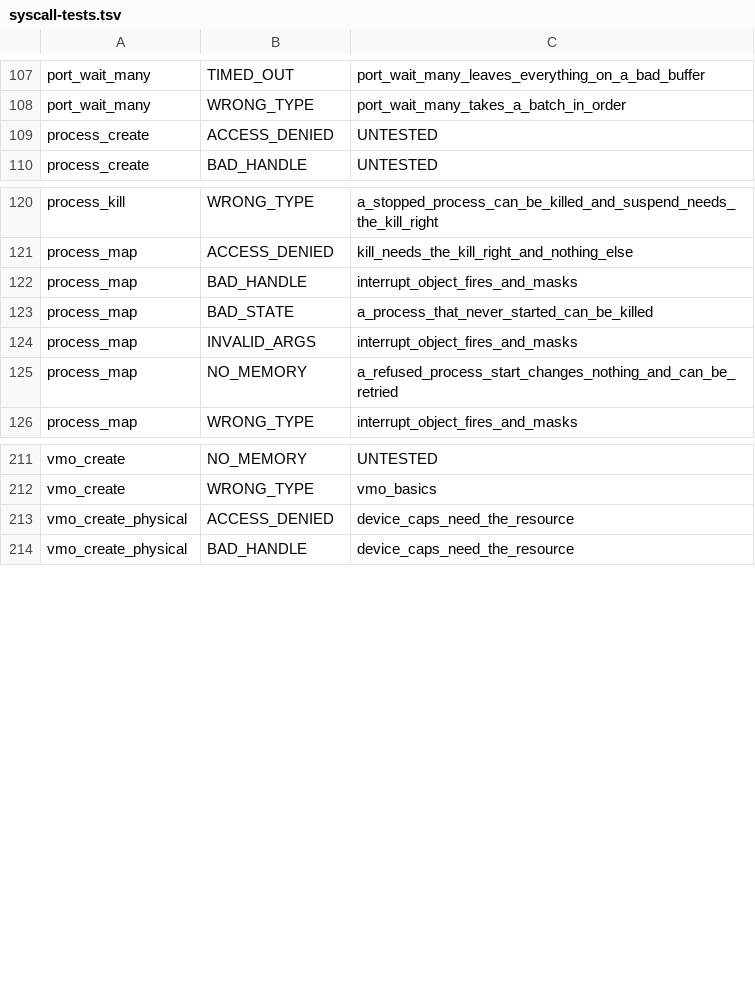
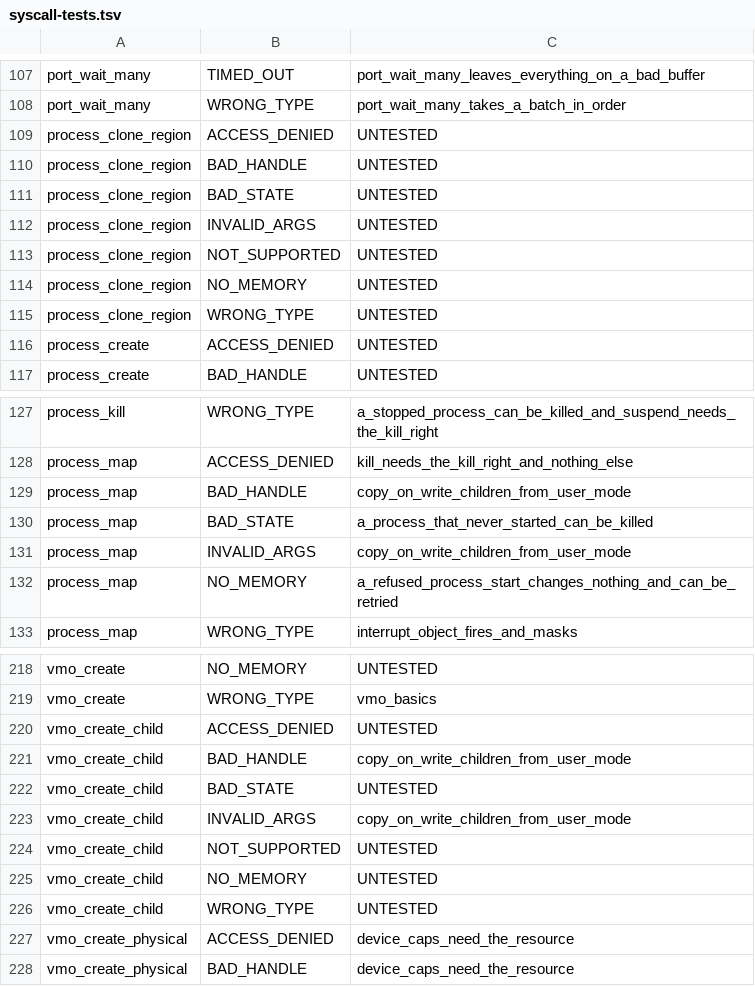
Before and after one commit to cwxyz75/riscv-basic, a TSV file: docs/reference/syscall-tests.tsv, drawn as a sheet; only a part is shown, gaps mark what is left out; the diff covers the shown part only.

```diff
--- a/docs/reference/syscall-tests.tsv
+++ b/docs/reference/syscall-tests.tsv
@@ -108,2 +108,9 @@ port_wait_many	TIMED_OUT	port_wait_many_leaves_everything_on_a_bad_buffer
 port_wait_many	WRONG_TYPE	port_wait_many_takes_a_batch_in_order
+process_clone_region	ACCESS_DENIED	UNTESTED
+process_clone_region	BAD_HANDLE	UNTESTED
+process_clone_region	BAD_STATE	UNTESTED
+process_clone_region	INVALID_ARGS	UNTESTED
+process_clone_region	NOT_SUPPORTED	UNTESTED
+process_clone_region	NO_MEMORY	UNTESTED
+process_clone_region	WRONG_TYPE	UNTESTED
 process_create	ACCESS_DENIED	UNTESTED
@@ -121,5 +128,5 @@ process_kill	WRONG_TYPE	a_stopped_process_can_be_killed_and_suspend_needs_the_ki
 process_map	ACCESS_DENIED	kill_needs_the_kill_right_and_nothing_else
-process_map	BAD_HANDLE	interrupt_object_fires_and_masks
+process_map	BAD_HANDLE	copy_on_write_children_from_user_mode
 process_map	BAD_STATE	a_process_that_never_started_can_be_killed
-process_map	INVALID_ARGS	interrupt_object_fires_and_masks
+process_map	INVALID_ARGS	copy_on_write_children_from_user_mode
 process_map	NO_MEMORY	a_refused_process_start_changes_nothing_and_can_be_retried
@@ -212,2 +219,9 @@ vmo_create	NO_MEMORY	UNTESTED
 vmo_create	WRONG_TYPE	vmo_basics
+vmo_create_child	ACCESS_DENIED	UNTESTED
+vmo_create_child	BAD_HANDLE	copy_on_write_children_from_user_mode
+vmo_create_child	BAD_STATE	UNTESTED
+vmo_create_child	INVALID_ARGS	copy_on_write_children_from_user_mode
+vmo_create_child	NOT_SUPPORTED	UNTESTED
+vmo_create_child	NO_MEMORY	UNTESTED
+vmo_create_child	WRONG_TYPE	UNTESTED
 vmo_create_physical	ACCESS_DENIED	device_caps_need_the_resource
```
Also changed, not shown: 6 edited cells elsewhere in this file, 25 other files.
